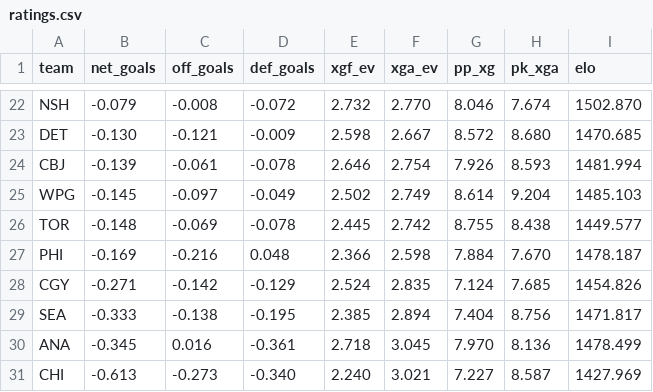
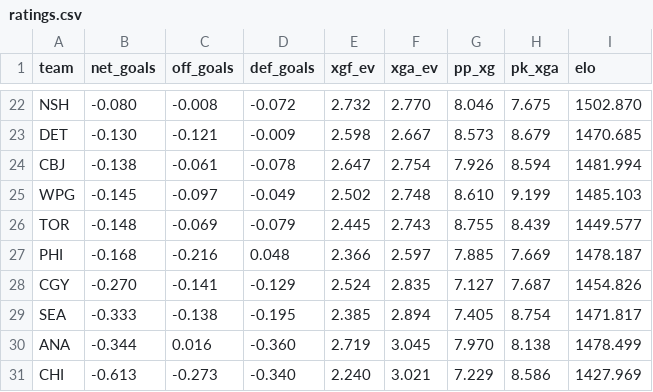
Before and after one commit to AramyJFerrent/AramyJFerrent, a CSV file: NHLScorePredictor/predictions/ratings.csv, drawn as a sheet; only a part is shown, gaps mark what is left out; the diff covers the shown part only; the diff names each change by its address in the sheet, - before the commit and + after, or states it on an @@ line.

```diff
--- a/NHLScorePredictor/predictions/ratings.csv
+++ b/NHLScorePredictor/predictions/ratings.csv
-B22 (net_goals): -0.079
+B22 (net_goals): -0.080
-H22 (pk_xga): 7.674
+H22 (pk_xga): 7.675
-G23 (pp_xg): 8.572
+G23 (pp_xg): 8.573
-H23 (pk_xga): 8.680
+H23 (pk_xga): 8.679
-B24 (net_goals): -0.139
+B24 (net_goals): -0.138
-E24 (xgf_ev): 2.646
+E24 (xgf_ev): 2.647
-H24 (pk_xga): 8.593
+H24 (pk_xga): 8.594
-F25 (xga_ev): 2.749
+F25 (xga_ev): 2.748
-G25 (pp_xg): 8.614
+G25 (pp_xg): 8.610
-H25 (pk_xga): 9.204
+H25 (pk_xga): 9.199
-D26 (def_goals): -0.078
+D26 (def_goals): -0.079
-F26 (xga_ev): 2.742
+F26 (xga_ev): 2.743
-H26 (pk_xga): 8.438
+H26 (pk_xga): 8.439
-B27 (net_goals): -0.169
+B27 (net_goals): -0.168
-F27 (xga_ev): 2.598
+F27 (xga_ev): 2.597
-G27 (pp_xg): 7.884
+G27 (pp_xg): 7.885
-H27 (pk_xga): 7.670
+H27 (pk_xga): 7.669
-B28 (net_goals): -0.271
+B28 (net_goals): -0.270
-C28 (off_goals): -0.142
+C28 (off_goals): -0.141
-G28 (pp_xg): 7.124
+G28 (pp_xg): 7.127
-H28 (pk_xga): 7.685
+H28 (pk_xga): 7.687
-G29 (pp_xg): 7.404
+G29 (pp_xg): 7.405
-H29 (pk_xga): 8.756
+H29 (pk_xga): 8.754
-B30 (net_goals): -0.345
+B30 (net_goals): -0.344
-D30 (def_goals): -0.361
+D30 (def_goals): -0.360
-E30 (xgf_ev): 2.718
+E30 (xgf_ev): 2.719
-H30 (pk_xga): 8.136
+H30 (pk_xga): 8.138
-G31 (pp_xg): 7.227
+G31 (pp_xg): 7.229
-H31 (pk_xga): 8.587
+H31 (pk_xga): 8.586
```
Also changed, not shown: 77 edited cells elsewhere in this file, NHLScorePredictor/predictions/log.csv, 3 other files.
